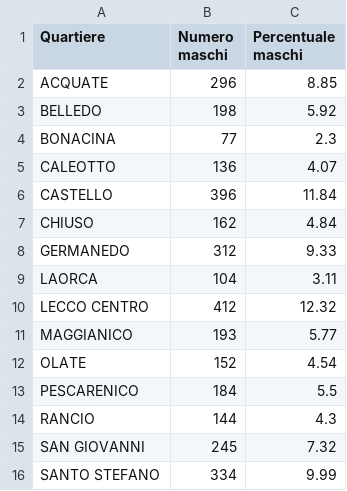
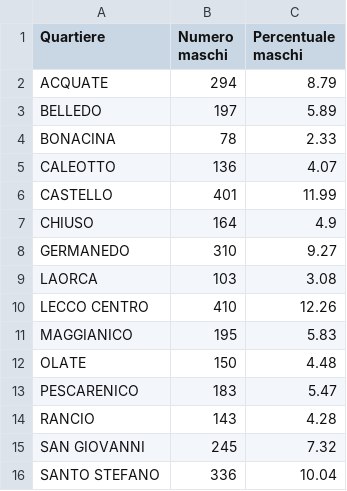
Before and after one commit to StatixHub/Statistiche, a CSV file: Destinazione/CSV/MQuartieri.csv, drawn as a sheet.

```diff
--- a/Destinazione/CSV/MQuartieri.csv
+++ b/Destinazione/CSV/MQuartieri.csv
@@ -1,16 +1,16 @@
 Quartiere,Numero maschi,Percentuale maschi
-ACQUATE,296,8.85
-BELLEDO,198,5.92
-BONACINA,77,2.3
+ACQUATE,294,8.79
+BELLEDO,197,5.89
+BONACINA,78,2.33
 CALEOTTO,136,4.07
-CASTELLO,396,11.84
-CHIUSO,162,4.84
-GERMANEDO,312,9.33
-LAORCA,104,3.11
-LECCO CENTRO,412,12.32
-MAGGIANICO,193,5.77
-OLATE,152,4.54
-PESCARENICO,184,5.5
-RANCIO,144,4.3
+CASTELLO,401,11.99
+CHIUSO,164,4.9
+GERMANEDO,310,9.27
+LAORCA,103,3.08
+LECCO CENTRO,410,12.26
+MAGGIANICO,195,5.83
+OLATE,150,4.48
+PESCARENICO,183,5.47
+RANCIO,143,4.28
 SAN GIOVANNI,245,7.32
-SANTO STEFANO,334,9.99
+SANTO STEFANO,336,10.04
```
Also changed, not shown: Destinazione/CSV/DistrFascSTR.csv, Destinazione/CSV/DistrFasce.csv, 40 other files.
